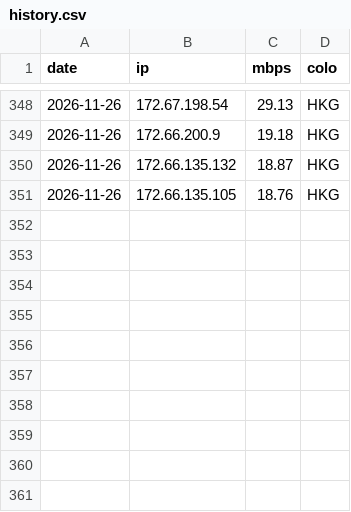
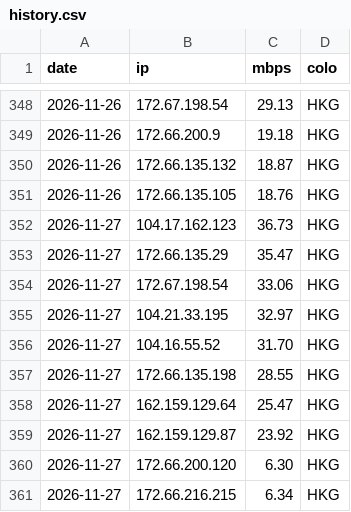
Before and after one commit to zxc125643/cf-ip-daily, a CSV file: results/CM-SW/history.csv, drawn as a sheet; only a part is shown, gaps mark what is left out; the diff names each change by its address in the sheet, - before the commit and + after, or states it on an @@ line.

Commit message:
hub2 speedtest 2026-11-27

```diff
--- a/results/CM-SW/history.csv
+++ b/results/CM-SW/history.csv
+row 352: 2026-11-27 | 104.17.162.123 | 36.73 | HKG
+row 353: 2026-11-27 | 172.66.135.29 | 35.47 | HKG
+row 354: 2026-11-27 | 172.67.198.54 | 33.06 | HKG
+row 355: 2026-11-27 | 104.21.33.195 | 32.97 | HKG
+row 356: 2026-11-27 | 104.16.55.52 | 31.70 | HKG
+row 357: 2026-11-27 | 172.66.135.198 | 28.55 | HKG
+row 358: 2026-11-27 | 162.159.129.64 | 25.47 | HKG
+row 359: 2026-11-27 | 162.159.129.87 | 23.92 | HKG
+row 360: 2026-11-27 | 172.66.200.120 | 6.30 | HKG
+row 361: 2026-11-27 | 172.66.216.215 | 6.34 | HKG
```
